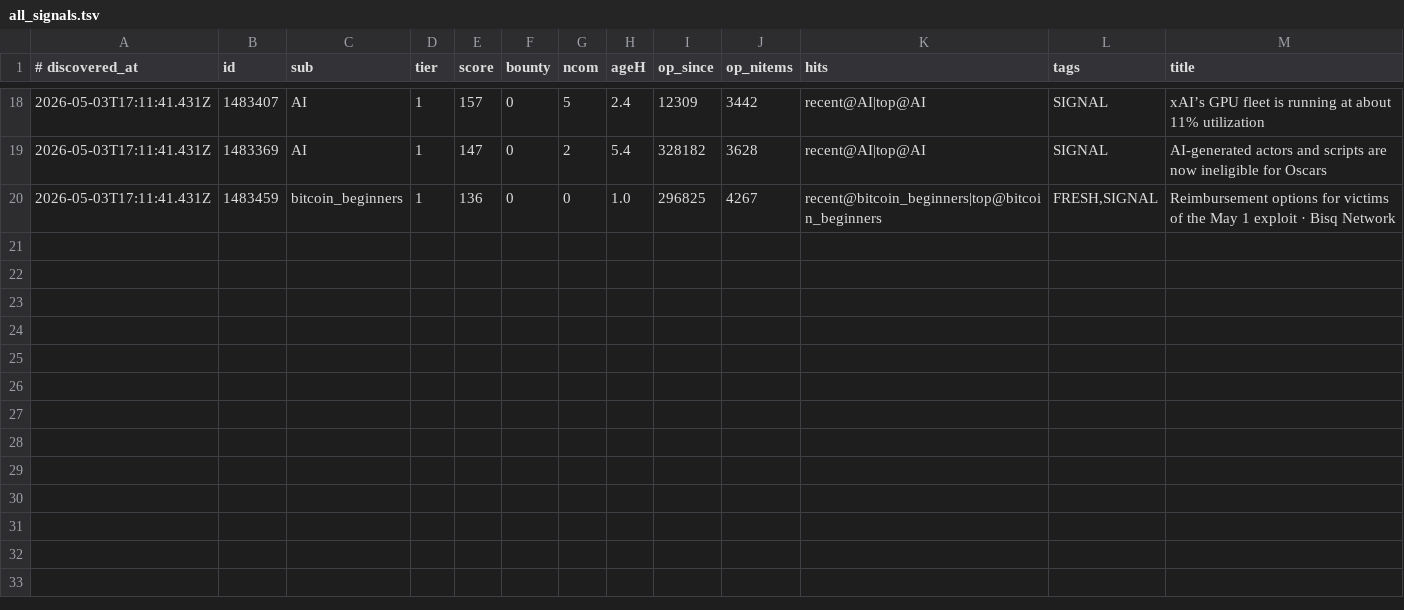
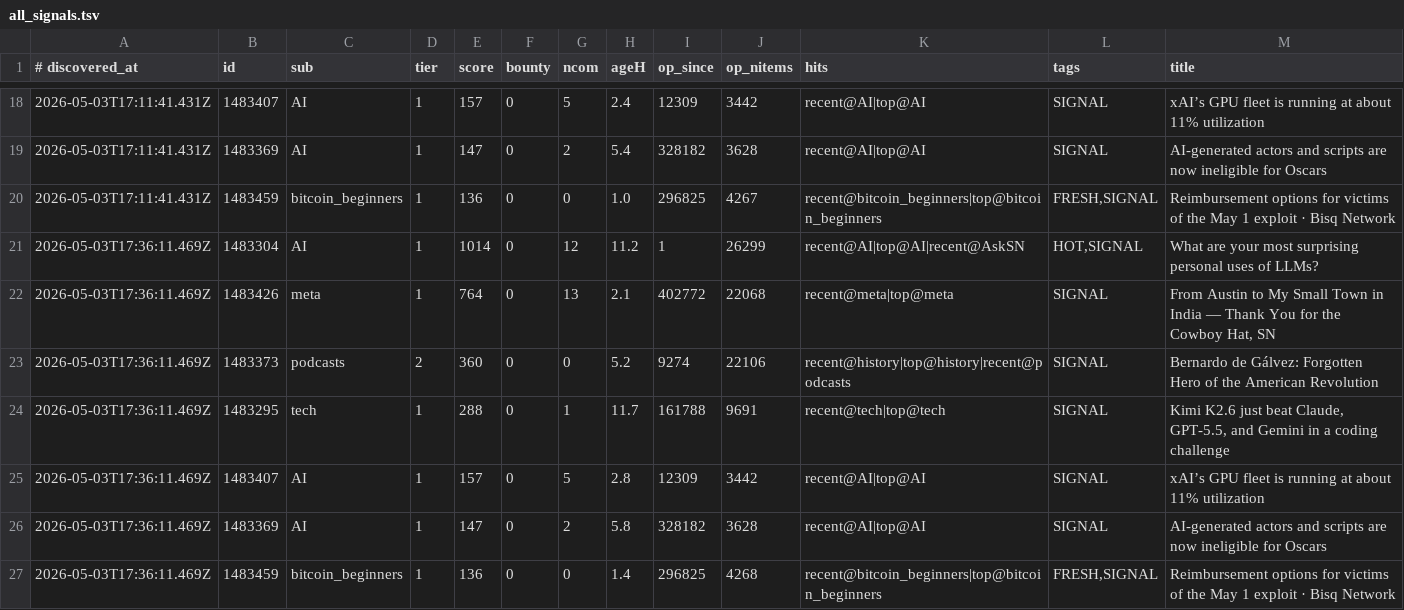
Before and after one commit to szamaniai/sn-monetization-runtime, a TSV file: data/sn_targets_accumulated/all_signals.tsv, drawn as a sheet; only a part is shown, gaps mark what is left out; the diff names each change by its address in the sheet, - before the commit and + after, or states it on an @@ line.

```diff
--- a/data/sn_targets_accumulated/all_signals.tsv
+++ b/data/sn_targets_accumulated/all_signals.tsv
+row 21: 2026-05-03T17:36:11.469Z | 1483304 | AI | 1 | 1014 | 0 | 12 | 11.2 | 1 | 26299 | recent@AI|top@AI|recent@AskSN | HOT,SIGNAL | What are your most surprising personal uses of LLMs?
+row 22: 2026-05-03T17:36:11.469Z | 1483426 | meta | 1 | 764 | 0 | 13 | 2.1 | 402772 | 22068 | recent@meta|top@meta | SIGNAL | From Austin to My Small Town in India — Thank You for the Cowboy Hat, SN
+row 23: 2026-05-03T17:36:11.469Z | 1483373 | podcasts | 2 | 360 | 0 | 0 | 5.2 | 9274 | 22106 | recent@history|top@history|recent@podcasts | SIGNAL | Bernardo de Gálvez: Forgotten Hero of the American Revolution
+row 24: 2026-05-03T17:36:11.469Z | 1483295 | tech | 1 | 288 | 0 | 1 | 11.7 | 161788 | 9691 | recent@tech|top@tech | SIGNAL | Kimi K2.6 just beat Claude, GPT-5.5, and Gemini in a coding challenge
+row 25: 2026-05-03T17:36:11.469Z | 1483407 | AI | 1 | 157 | 0 | 5 | 2.8 | 12309 | 3442 | recent@AI|top@AI | SIGNAL | xAI’s GPU fleet is running at about 11% utilization
+row 26: 2026-05-03T17:36:11.469Z | 1483369 | AI | 1 | 147 | 0 | 2 | 5.8 | 328182 | 3628 | recent@AI|top@AI | SIGNAL | AI-generated actors and scripts are now ineligible for Oscars
+row 27: 2026-05-03T17:36:11.469Z | 1483459 | bitcoin_beginners | 1 | 136 | 0 | 0 | 1.4 | 296825 | 4268 | recent@bitcoin_beginners|top@bitcoin_beginners | FRESH,SIGNAL | Reimbursement options for victims of the May 1 exploit · Bisq Network
```
Also changed, not shown: data/sn_targets_accumulated/self_post_opportunities.tsv, 2 other files.
